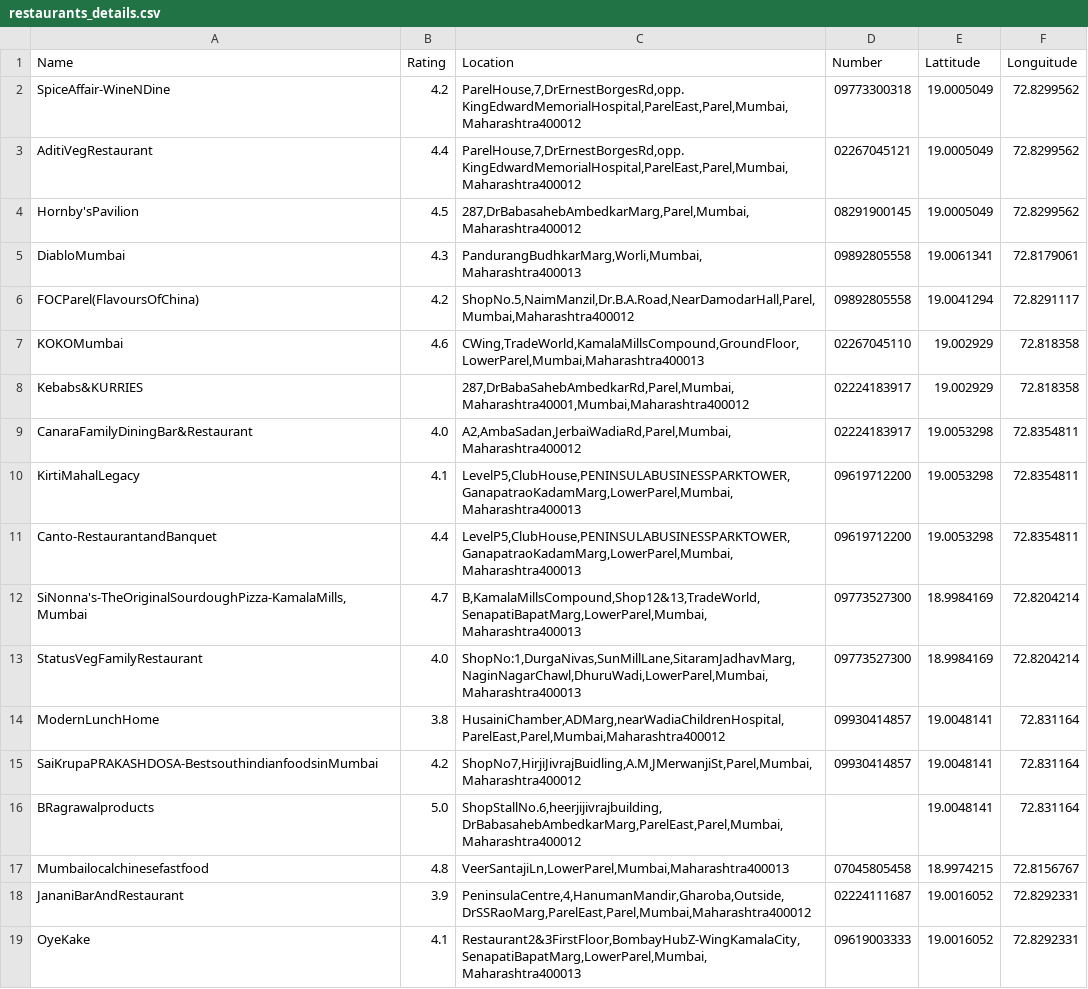
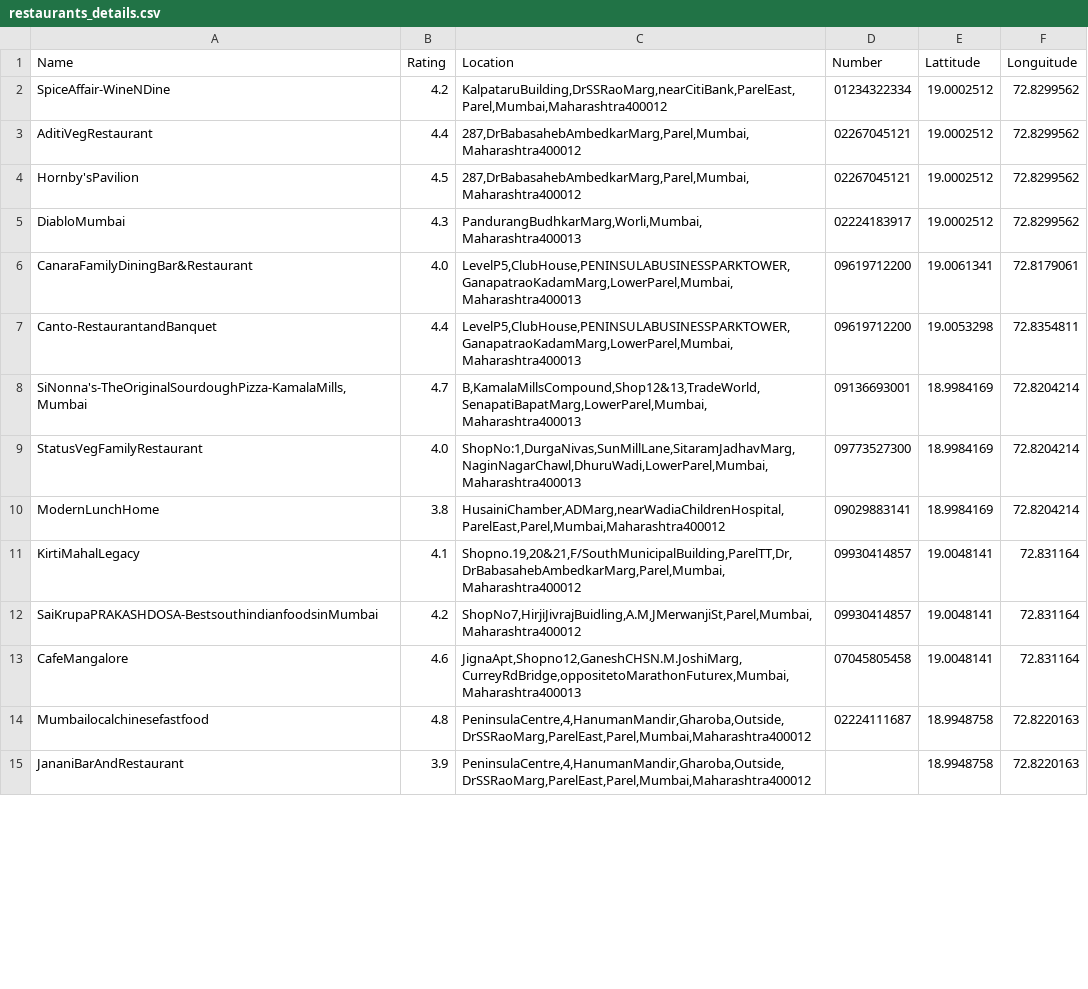
Before and after one commit to Tejaswinig123/Google_map_Assignment, a CSV file: restaurants_details.csv, drawn as a sheet; only a part is shown; the diff covers the shown part only.

```diff
--- a/restaurants_details.csv
+++ b/restaurants_details.csv
@@ -1,19 +1,15 @@
 Name,Rating,Location,Number,Lattitude,Longuitude
-SpiceAffair-WineNDine,4.2,"ParelHouse,7,DrErnestBorgesRd,opp.KingEdwardMemorialHospital,ParelEast,Parel,Mumbai,Maharashtra400012",09773300318,19.0005049,72.8299562
-AditiVegRestaurant,4.4,"ParelHouse,7,DrErnestBorgesRd,opp.KingEdwardMemorialHospital,ParelEast,Parel,Mumbai,Maharashtra400012",02267045121,19.0005049,72.8299562
-Hornby'sPavilion,4.5,"287,DrBabasahebAmbedkarMarg,Parel,Mumbai,Maharashtra400012",08291900145,19.0005049,72.8299562
-DiabloMumbai,4.3,"PandurangBudhkarMarg,Worli,Mumbai,Maharashtra400013",09892805558,19.0061341,72.8179061
-FOCParel(FlavoursOfChina),4.2,"ShopNo.5,NaimManzil,Dr.B.A.Road,NearDamodarHall,Parel,Mumbai,Maharashtra400012",09892805558,19.0041294,72.8291117
-KOKOMumbai,4.6,"CWing,TradeWorld,KamalaMillsCompound,GroundFloor,LowerParel,Mumbai,Maharashtra400013",02267045110,19.002929,72.818358
-Kebabs&KURRIES,,"287,DrBabaSahebAmbedkarRd,Parel,Mumbai,Maharashtra40001,Mumbai,Maharashtra400012",02224183917,19.002929,72.818358
-CanaraFamilyDiningBar&Restaurant,4.0,"A2,AmbaSadan,JerbaiWadiaRd,Parel,Mumbai,Maharashtra400012",02224183917,19.0053298,72.8354811
-KirtiMahalLegacy,4.1,"LevelP5,ClubHouse,PENINSULABUSINESSPARKTOWER,GanapatraoKadamMarg,LowerParel,Mumbai,Maharashtra400013",09619712200,19.0053298,72.8354811
+SpiceAffair-WineNDine,4.2,"KalpataruBuilding,DrSSRaoMarg,nearCitiBank,ParelEast,Parel,Mumbai,Maharashtra400012",01234322334,19.0002512,72.8299562
+AditiVegRestaurant,4.4,"287,DrBabasahebAmbedkarMarg,Parel,Mumbai,Maharashtra400012",02267045121,19.0002512,72.8299562
+Hornby'sPavilion,4.5,"287,DrBabasahebAmbedkarMarg,Parel,Mumbai,Maharashtra400012",02267045121,19.0002512,72.8299562
+DiabloMumbai,4.3,"PandurangBudhkarMarg,Worli,Mumbai,Maharashtra400013",02224183917,19.0002512,72.8299562
+CanaraFamilyDiningBar&Restaurant,4.0,"LevelP5,ClubHouse,PENINSULABUSINESSPARKTOWER,GanapatraoKadamMarg,LowerParel,Mumbai,Maharashtra400013",09619712200,19.0061341,72.8179061
 Canto-RestaurantandBanquet,4.4,"LevelP5,ClubHouse,PENINSULABUSINESSPARKTOWER,GanapatraoKadamMarg,LowerParel,Mumbai,Maharashtra400013",09619712200,19.0053298,72.8354811
-"SiNonna's-TheOriginalSourdoughPizza-KamalaMills,Mumbai",4.7,"B,KamalaMillsCompound,Shop12&13,TradeWorld,SenapatiBapatMarg,LowerParel,Mumbai,Maharashtra400013",09773527300,18.9984169,72.8204214
+"SiNonna's-TheOriginalSourdoughPizza-KamalaMills,Mumbai",4.7,"B,KamalaMillsCompound,Shop12&13,TradeWorld,SenapatiBapatMarg,LowerParel,Mumbai,Maharashtra400013",09136693001,18.9984169,72.8204214
 StatusVegFamilyRestaurant,4.0,"ShopNo:1,DurgaNivas,SunMillLane,SitaramJadhavMarg,NaginNagarChawl,DhuruWadi,LowerParel,Mumbai,Maharashtra400013",09773527300,18.9984169,72.8204214
-ModernLunchHome,3.8,"HusainiChamber,ADMarg,nearWadiaChildrenHospital,ParelEast,Parel,Mumbai,Maharashtra400012",09930414857,19.0048141,72.831164
+ModernLunchHome,3.8,"HusainiChamber,ADMarg,nearWadiaChildrenHospital,ParelEast,Parel,Mumbai,Maharashtra400012",09029883141,18.9984169,72.8204214
+KirtiMahalLegacy,4.1,"Shopno.19,20&21,F/SouthMunicipalBuilding,ParelTT,Dr,DrBabasahebAmbedkarMarg,Parel,Mumbai,Maharashtra400012",09930414857,19.0048141,72.831164
 SaiKrupaPRAKASHDOSA-BestsouthindianfoodsinMumbai,4.2,"ShopNo7,HirjiJivrajBuidling,A.M,JMerwanjiSt,Parel,Mumbai,Maharashtra400012",09930414857,19.0048141,72.831164
-BRagrawalproducts,5.0,"ShopStallNo.6,heerjijivrajbuilding,DrBabasahebAmbedkarMarg,ParelEast,Parel,Mumbai,Maharashtra400012",,19.0048141,72.831164
-Mumbailocalchinesefastfood,4.8,"VeerSantajiLn,LowerParel,Mumbai,Maharashtra400013",07045805458,18.9974215,72.8156767
-JananiBarAndRestaurant,3.9,"PeninsulaCentre,4,HanumanMandir,Gharoba,Outside,DrSSRaoMarg,ParelEast,Parel,Mumbai,Maharashtra400012",02224111687,19.0016052,72.8292331
-OyeKake,4.1,"Restaurant2&3FirstFloor,BombayHubZ-WingKamalaCity,SenapatiBapatMarg,LowerParel,Mumbai,Maharashtra400013",09619003333,19.0016052,72.8292331
+CafeMangalore,4.6,"JignaApt,Shopno12,GaneshCHSN.M.JoshiMarg,CurreyRdBridge,oppositetoMarathonFuturex,Mumbai,Maharashtra400013",07045805458,19.0048141,72.831164
+Mumbailocalchinesefastfood,4.8,"PeninsulaCentre,4,HanumanMandir,Gharoba,Outside,DrSSRaoMarg,ParelEast,Parel,Mumbai,Maharashtra400012",02224111687,18.9948758,72.8220163
+JananiBarAndRestaurant,3.9,"PeninsulaCentre,4,HanumanMandir,Gharoba,Outside,DrSSRaoMarg,ParelEast,Parel,Mumbai,Maharashtra400012",,18.9948758,72.8220163
```
Also changed, not shown: 4 added rows and 6 edited cells elsewhere in this file, 1 other file.
